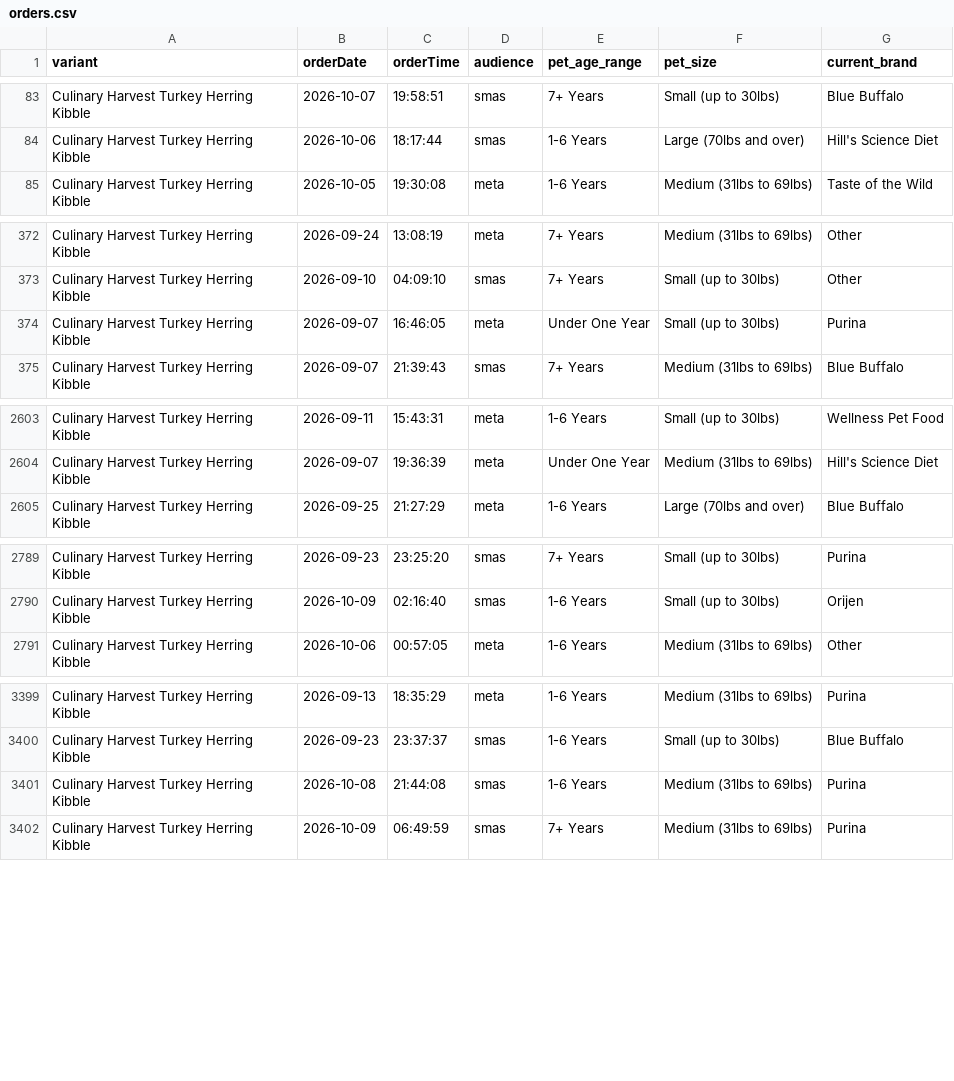
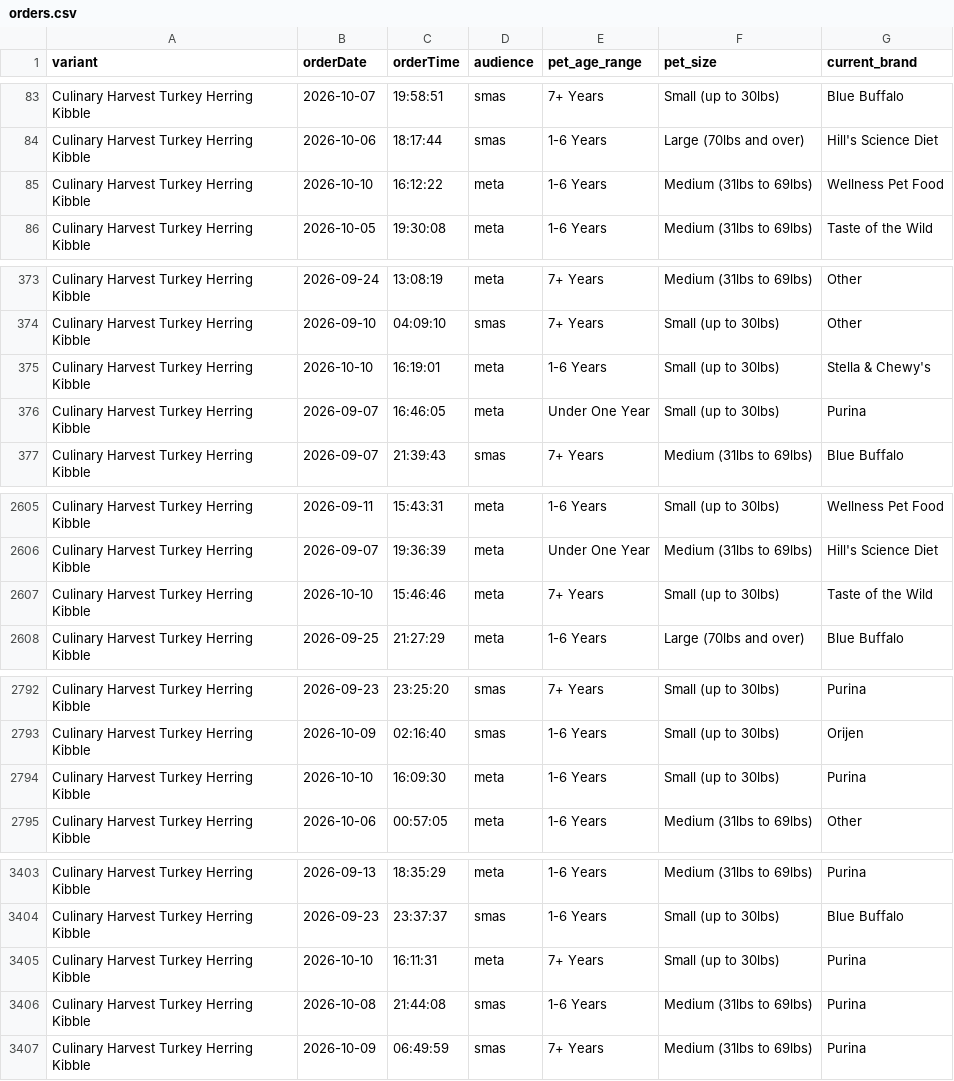
Before and after one commit to simonsmas/CH-report-data, a CSV file: orders.csv, drawn as a sheet; only a part is shown, gaps mark what is left out; the diff covers the shown part only; the diff names each change by its address in the sheet, - before the commit and + after, or states it on an @@ line.

Commit message:
Update Culinary Harvest orders: 4282 orders + 321 sim — 2026-10-10T16:31:26.171Z

```diff
--- a/orders.csv
+++ b/orders.csv
+row 85: Culinary Harvest Turkey Herring Kibble | 2026-10-10 | 16:12:22 | meta | 1-6 Years | Medium (31lbs to 69lbs) | Wellness Pet Food
+row 375: Culinary Harvest Turkey Herring Kibble | 2026-10-10 | 16:19:01 | meta | 1-6 Years | Small (up to 30lbs) | Stella & Chewy's
+row 2607: Culinary Harvest Turkey Herring Kibble | 2026-10-10 | 15:46:46 | meta | 7+ Years | Small (up to 30lbs) | Taste of the Wild
+row 2794: Culinary Harvest Turkey Herring Kibble | 2026-10-10 | 16:09:30 | meta | 1-6 Years | Small (up to 30lbs) | Purina
+row 3405: Culinary Harvest Turkey Herring Kibble | 2026-10-10 | 16:11:31 | meta | 7+ Years | Small (up to 30lbs) | Purina
```
Also changed, not shown: 2 added rows elsewhere in this file.
